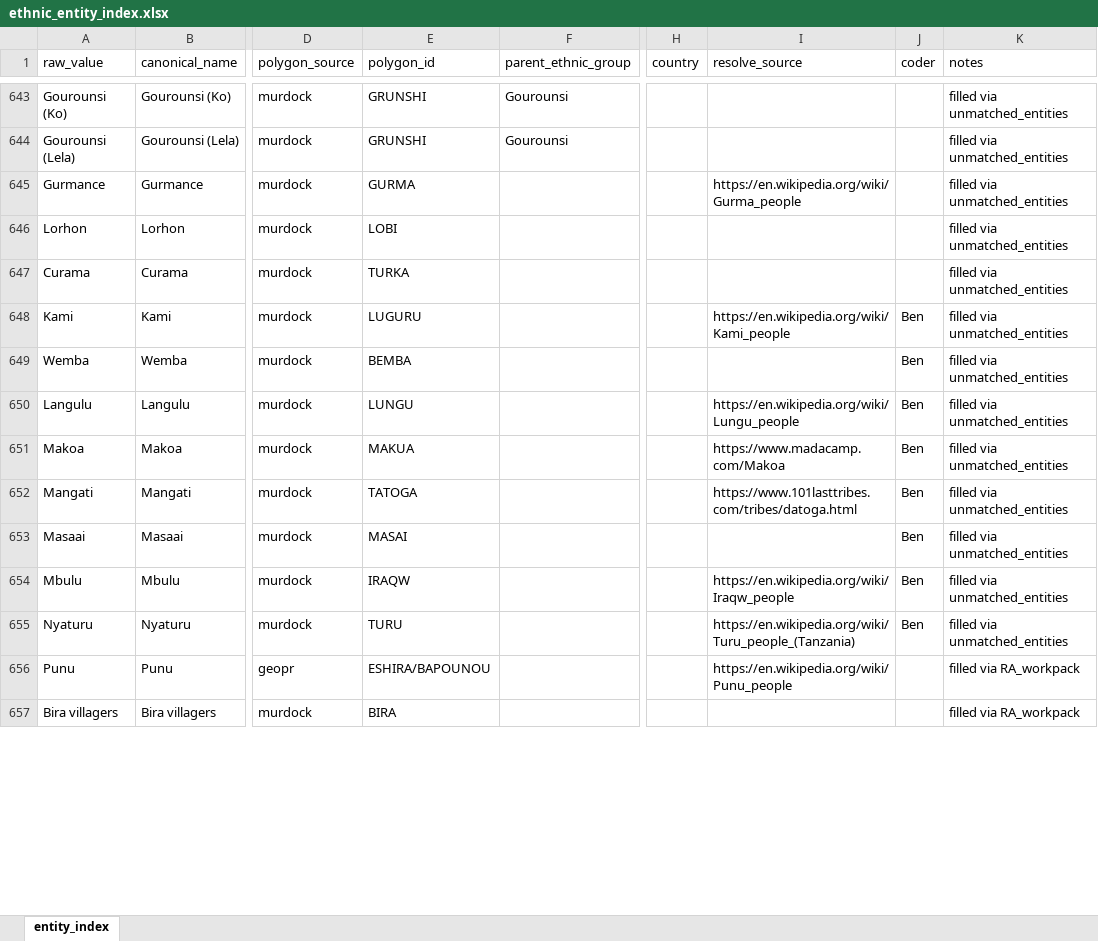
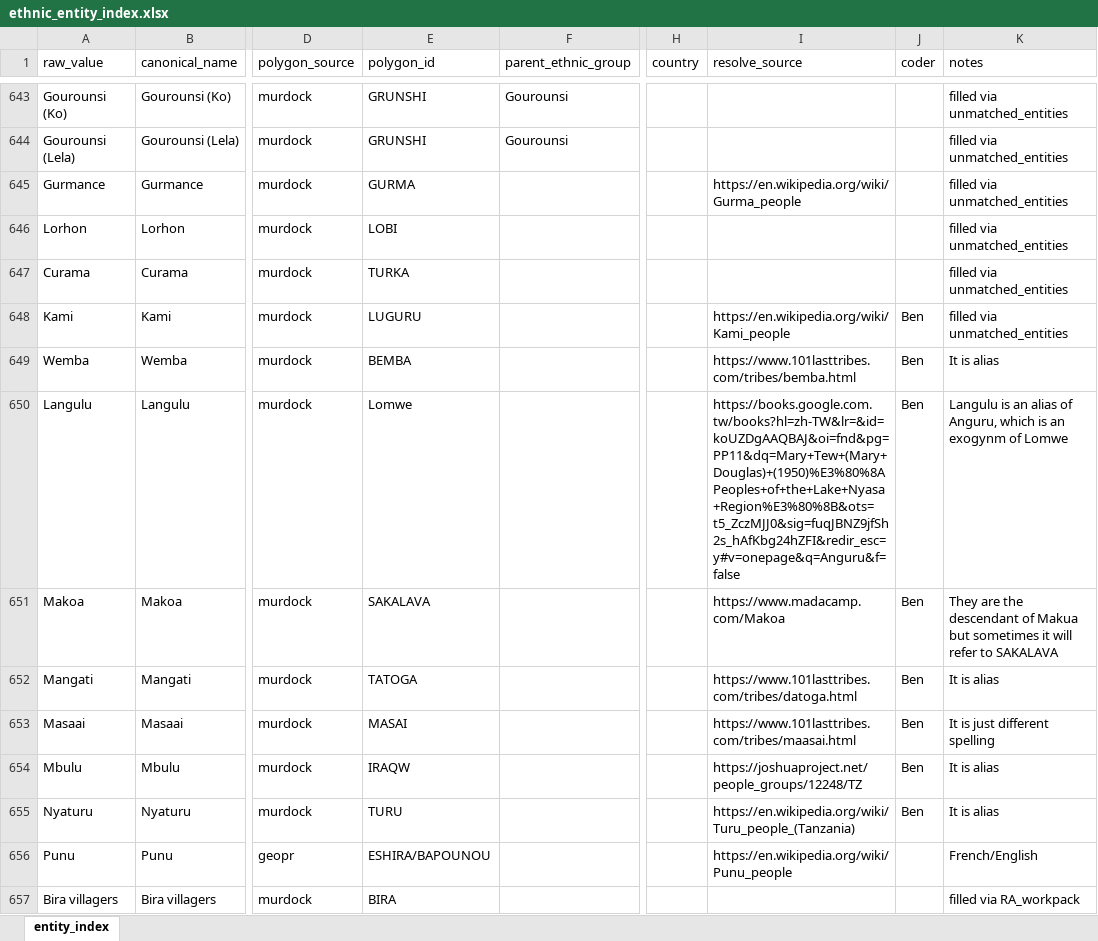
Before and after one commit to pingjuhsieh/research_jr, an Excel workbook: data/lookup/ethnic_entity_index.xlsx, sheet entity_index, drawn as a sheet; only a part is shown, gaps mark what is left out; values as stored, in another font and other column widths than the file's, no borders; the diff covers the shown part only; the diff names each change by its address in the sheet, - before the commit and + after, or states it on an @@ line.

```diff
--- a/data/lookup/ethnic_entity_index.xlsx (sheet entity_index)
+++ b/data/lookup/ethnic_entity_index.xlsx (sheet entity_index)
-I649 (resolve_source): (empty)
+I649 (resolve_source): https://www.101lasttribes.com/tribes/bemba.html
-K649 (notes): filled via unmatched_entities
+K649 (notes): It is alias
-E650 (polygon_id): LUNGU
+E650 (polygon_id): Lomwe
-I650 (resolve_source): https://en.wikipedia.org/wiki/Lungu_people
+I650 (resolve_source): https://books.google.com.tw/books?hl=zh-TW&lr=&id=koUZDgAAQBAJ&oi=fnd&pg=PP11&dq=Mary+Tew+(Mary+Douglas)+(1950)%E3%80%8APeoples+of+the+Lake+Nyasa+Region%E3%80%8B&ots=t5_ZczMJJ0&sig=fuqJBNZ9jfSh2s_hAfKbg24hZFI&redir_esc=y#v=onepage&q=Anguru&f=false
-K650 (notes): filled via unmatched_entities
+K650 (notes): Langulu is an alias of Anguru, which is an exogynm of Lomwe
-E651 (polygon_id): MAKUA
+E651 (polygon_id): SAKALAVA
-K651 (notes): filled via unmatched_entities
+K651 (notes): They are the descendant of Makua but sometimes it will refer to SAKALAVA
-K652 (notes): filled via unmatched_entities
+K652 (notes): It is alias
-I653 (resolve_source): (empty)
+I653 (resolve_source): https://www.101lasttribes.com/tribes/maasai.html
-K653 (notes): filled via unmatched_entities
+K653 (notes): It is just different spelling
-I654 (resolve_source): https://en.wikipedia.org/wiki/Iraqw_people
+I654 (resolve_source): https://joshuaproject.net/people_groups/12248/TZ
-K654:K655 (notes): filled via unmatched_entities
+K654:K655 (notes): It is alias
-K656 (notes): filled via RA_workpack
+K656 (notes): French/English
```
Also changed, not shown: 1 added row and 61 edited cells elsewhere in this sheet, data/lookup/polygon_group_registry.xlsx, data/sources/ICMID- Africa.xlsx, 20 other files.
